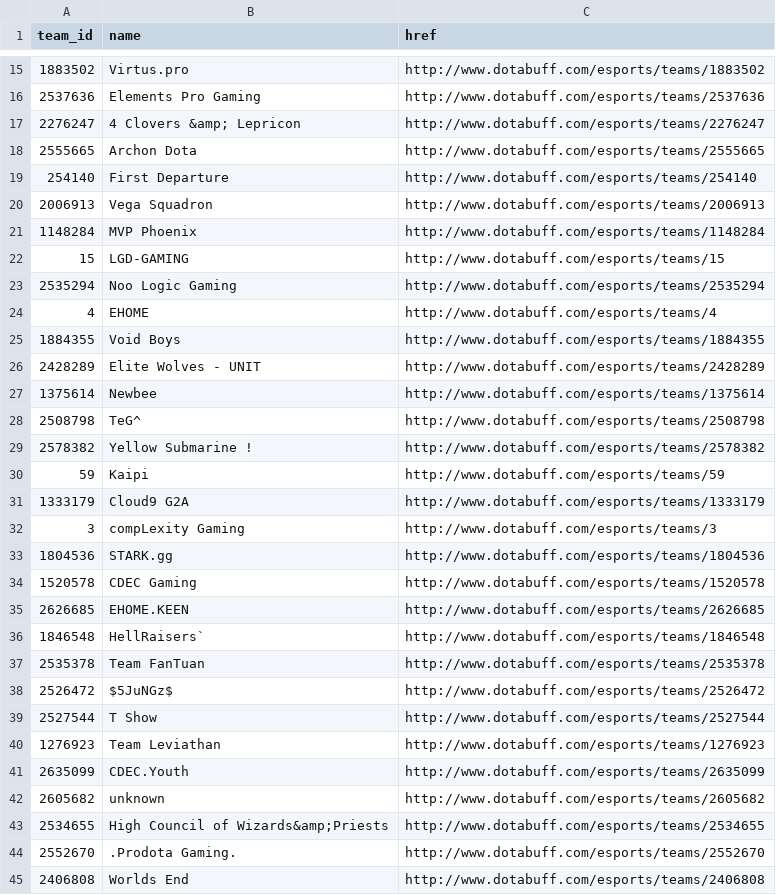
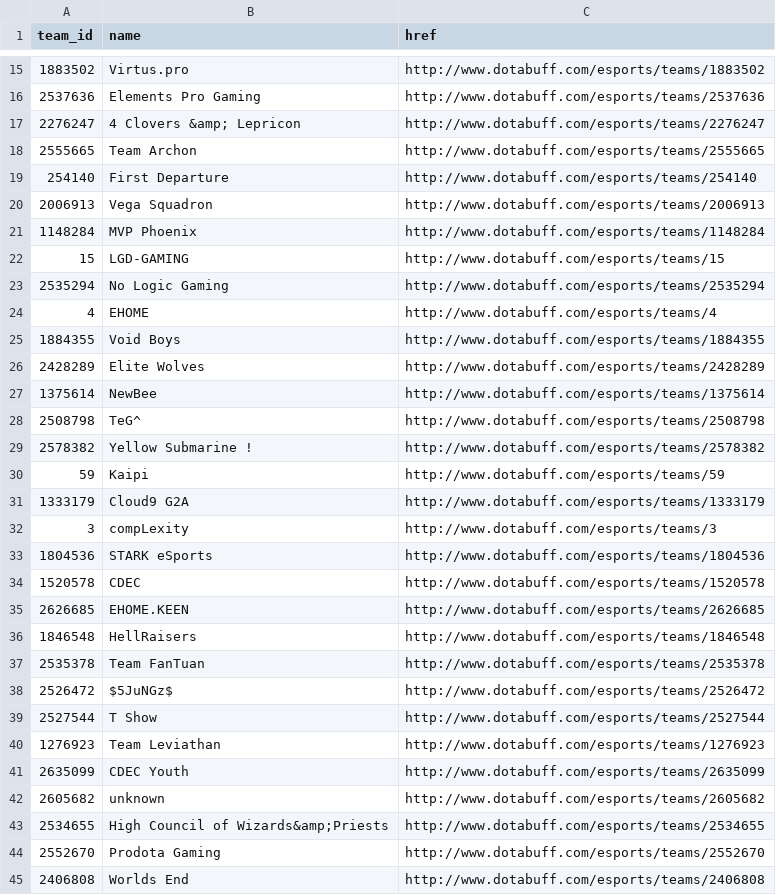
Before and after one commit to Michael-karn-ivanov/dota, a CSV file: R-BradleyT/teams.csv, drawn as a sheet; only a part is shown, gaps mark what is left out; the diff covers the shown part only.

```diff
--- a/R-BradleyT/teams.csv
+++ b/R-BradleyT/teams.csv
@@ -17,3 +17,3 @@
 2276247,"4 Clovers &amp; Lepricon","http://www.dotabuff.com/esports/teams/2276247"
-2555665,"Archon Dota","http://www.dotabuff.com/esports/teams/2555665"
+2555665,"Team Archon","http://www.dotabuff.com/esports/teams/2555665"
 254140,"First Departure","http://www.dotabuff.com/esports/teams/254140"
@@ -22,7 +22,7 @@
 15,"LGD-GAMING","http://www.dotabuff.com/esports/teams/15"
-2535294,"Noo Logic Gaming","http://www.dotabuff.com/esports/teams/2535294"
+2535294,"No Logic Gaming","http://www.dotabuff.com/esports/teams/2535294"
 4,"EHOME","http://www.dotabuff.com/esports/teams/4"
 1884355,"Void Boys","http://www.dotabuff.com/esports/teams/1884355"
-2428289,"Elite Wolves - UNIT","http://www.dotabuff.com/esports/teams/2428289"
-1375614,"Newbee","http://www.dotabuff.com/esports/teams/1375614"
+2428289,"Elite Wolves","http://www.dotabuff.com/esports/teams/2428289"
+1375614,"NewBee","http://www.dotabuff.com/esports/teams/1375614"
 2508798,"TeG^","http://www.dotabuff.com/esports/teams/2508798"
@@ -31,7 +31,7 @@
 1333179,"Cloud9 G2A","http://www.dotabuff.com/esports/teams/1333179"
-3,"compLexity Gaming","http://www.dotabuff.com/esports/teams/3"
-1804536,"STARK.gg","http://www.dotabuff.com/esports/teams/1804536"
-1520578,"CDEC Gaming","http://www.dotabuff.com/esports/teams/1520578"
+3,"compLexity","http://www.dotabuff.com/esports/teams/3"
+1804536,"STARK eSports","http://www.dotabuff.com/esports/teams/1804536"
+1520578,"CDEC","http://www.dotabuff.com/esports/teams/1520578"
 2626685,"EHOME.KEEN","http://www.dotabuff.com/esports/teams/2626685"
-1846548,"HellRaisers`","http://www.dotabuff.com/esports/teams/1846548"
+1846548,"HellRaisers","http://www.dotabuff.com/esports/teams/1846548"
 2535378,"Team FanTuan","http://www.dotabuff.com/esports/teams/2535378"
@@ -40,6 +40,6 @@
 1276923,"Team Leviathan","http://www.dotabuff.com/esports/teams/1276923"
-2635099,"CDEC.Youth","http://www.dotabuff.com/esports/teams/2635099"
+2635099,"CDEC Youth","http://www.dotabuff.com/esports/teams/2635099"
 2605682,"unknown","http://www.dotabuff.com/esports/teams/2605682"
 2534655,"High Council of Wizards&amp;Priests","http://www.dotabuff.com/esports/teams/2534655"
-2552670,".Prodota Gaming.","http://www.dotabuff.com/esports/teams/2552670"
+2552670,"Prodota Gaming","http://www.dotabuff.com/esports/teams/2552670"
 2406808,"Worlds End","http://www.dotabuff.com/esports/teams/2406808"
```
Also changed, not shown: 15 added rows and 3 edited cells elsewhere in this file, 1 other file.
